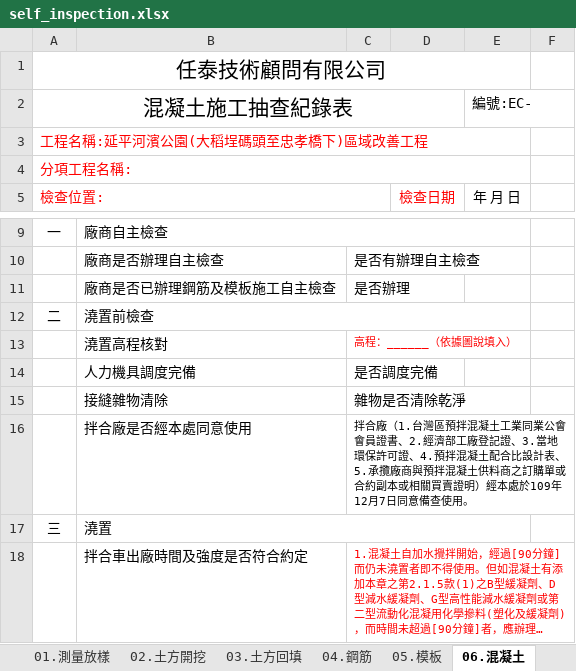
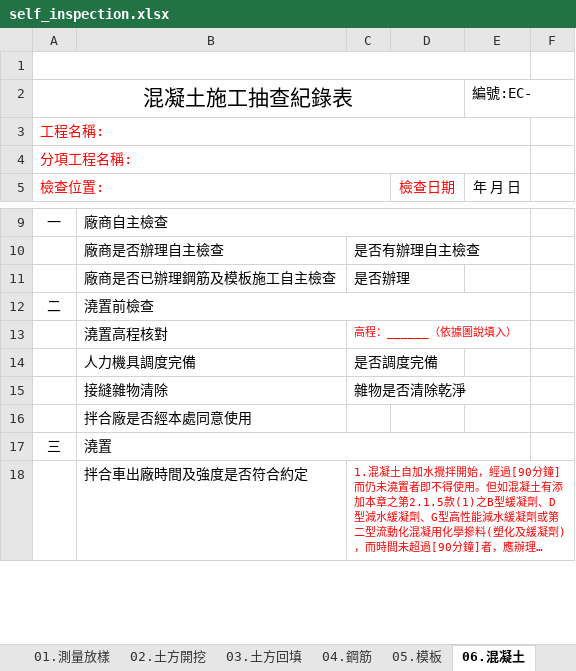
Before and after one commit to DobtorRyanWu/ChienYi, an Excel workbook: construction_template/data/templates_blank/self_inspection.xlsx, sheet 06.混凝土, drawn as a sheet; only a part is shown, gaps mark what is left out; long unchanged cells end in …; values as stored, in another font and other column widths than the file's, no borders; the diff names each change by its address in the sheet, - before the commit and + after, or states it on an @@ line.

```diff
--- a/construction_template/data/templates_blank/self_inspection.xlsx (sheet 06.混凝土)
+++ b/construction_template/data/templates_blank/self_inspection.xlsx (sheet 06.混凝土)
-A1: 任泰技術顧問有限公司
+A1: (empty)
-A3: 工程名稱:延平河濱公園(大稻埕碼頭至忠孝橋下)區域改善工程
+A3: 工程名稱:
-C16: 拌合廠（1.台灣區預拌混凝土工業同業公會會員證書、2.經濟部工廠登記證、3.當地環保許可證、4.預拌混凝土配合比設計表、5.承攬廠商與預拌混凝土供料商之訂購單或合約副本或相關買賣證明）經本處於109年12月7日同意備查使用。
+C16: (empty)
```
Also changed, not shown: sheet 22.種子撒播, sheet 03.土方回填, sheet 25.污水處理設備, sheet 02.土方開挖, sheet 05.模板, sheet 15.裂縫修補, 20 more sheets, construction_template/data/templates_blank/daily_log_1.xlsx, construction_template/data/templates_blank/daily_log_2.xlsx, 10 other files.
